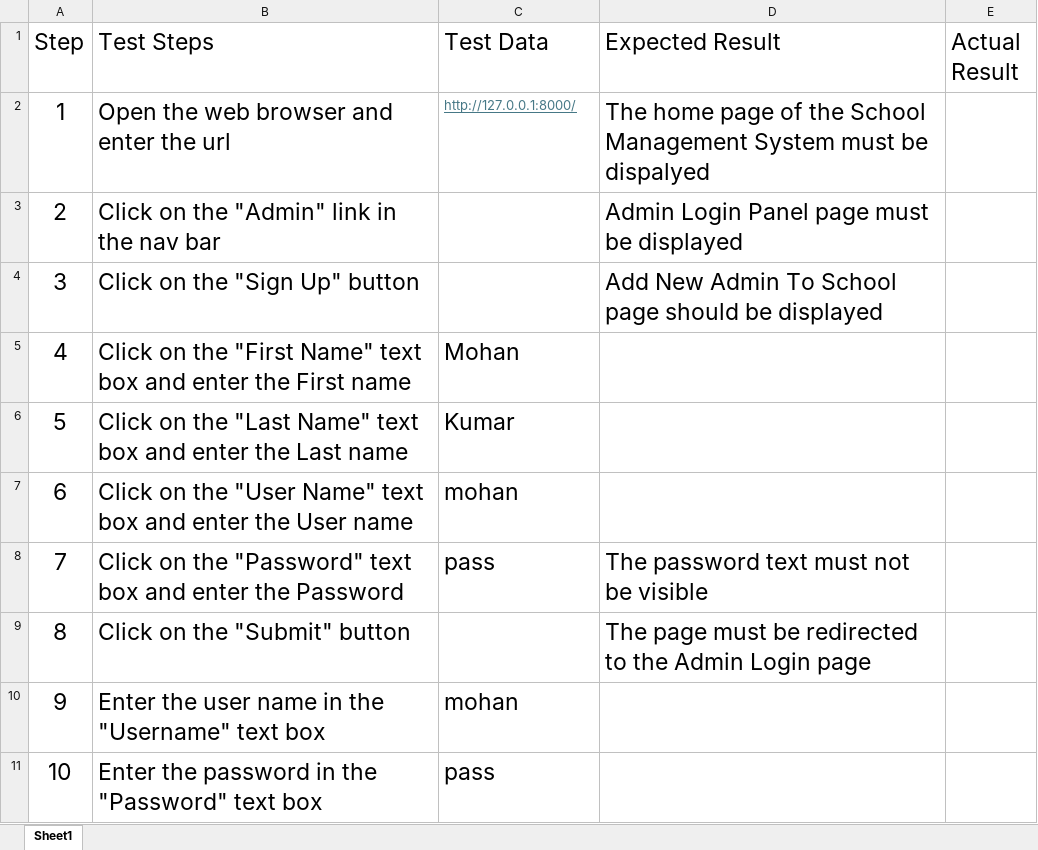
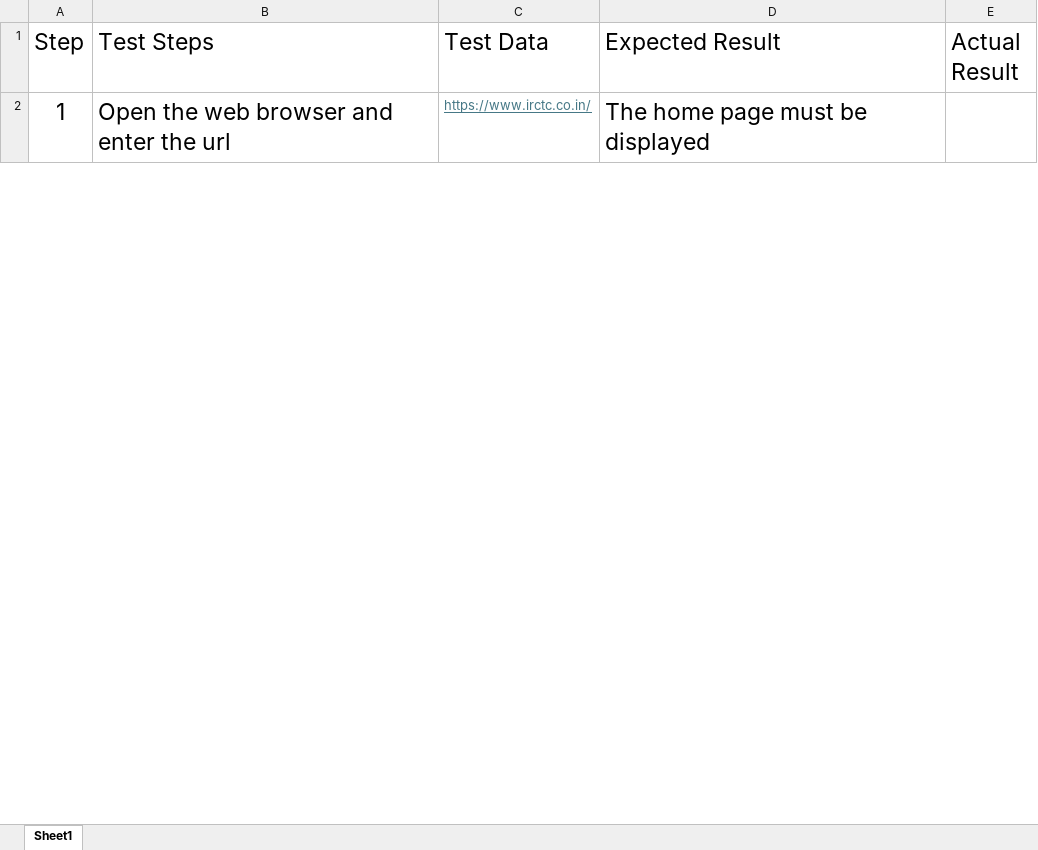
Before and after one commit to muthuviswanath/elite_testing, an Excel workbook: Functional_Testing.xlsx, sheet Sheet1, drawn as a sheet; only a part is shown; values as stored, in another font and other column widths than the file's, no borders; removed rows and columns are numbered as before the commit, all else as after; the diff covers the shown part only; the diff names each change by its address in the sheet, - before the commit and + after, or states it on an @@ line.

```diff
--- a/Functional_Testing.xlsx (sheet Sheet1)
+++ b/Functional_Testing.xlsx (sheet Sheet1)
-C2 (Test Data): http://127.0.0.1:8000/
+C2 (Test Data): https://www.irctc.co.in/
-D2 (Expected Result): …home page of the School Management System must be dispalyed
+D2 (Expected Result): …home page must be displayed
-row 3: 2 | Click on the "Admin" link in the nav bar |  | Admin Login Panel page must be displayed
-row 4: 3 | Click on the "Sign Up" button |  | Add New Admin To School page should be displayed
-row 5: 4 | Click on the "First Name" text box and enter the First name | Mohan
-row 6: 5 | Click on the "Last Name" text box and enter the Last name | Kumar
-row 7: 6 | Click on the "User Name" text box and enter the User name | mohan
-row 8: 7 | Click on the "Password" text box and enter the Password | pass | The password text must not be visible
-row 9: 8 | Click on the "Submit" button |  | The page must be redirected to the Admin Login page
-row 10: 9 | Enter the user name in the "Username" text box | mohan
-row 11: 10 | Enter the password in the "Password" text box | pass
```
Also changed, not shown: 9 added rows and 1 removed row elsewhere in this sheet.
